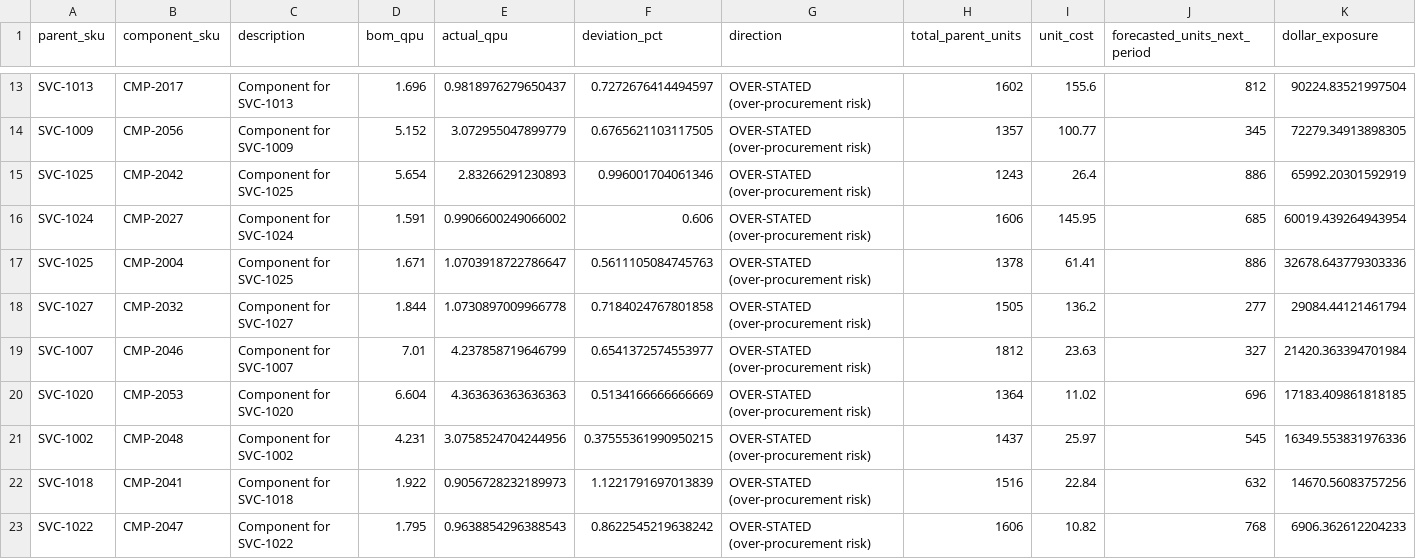
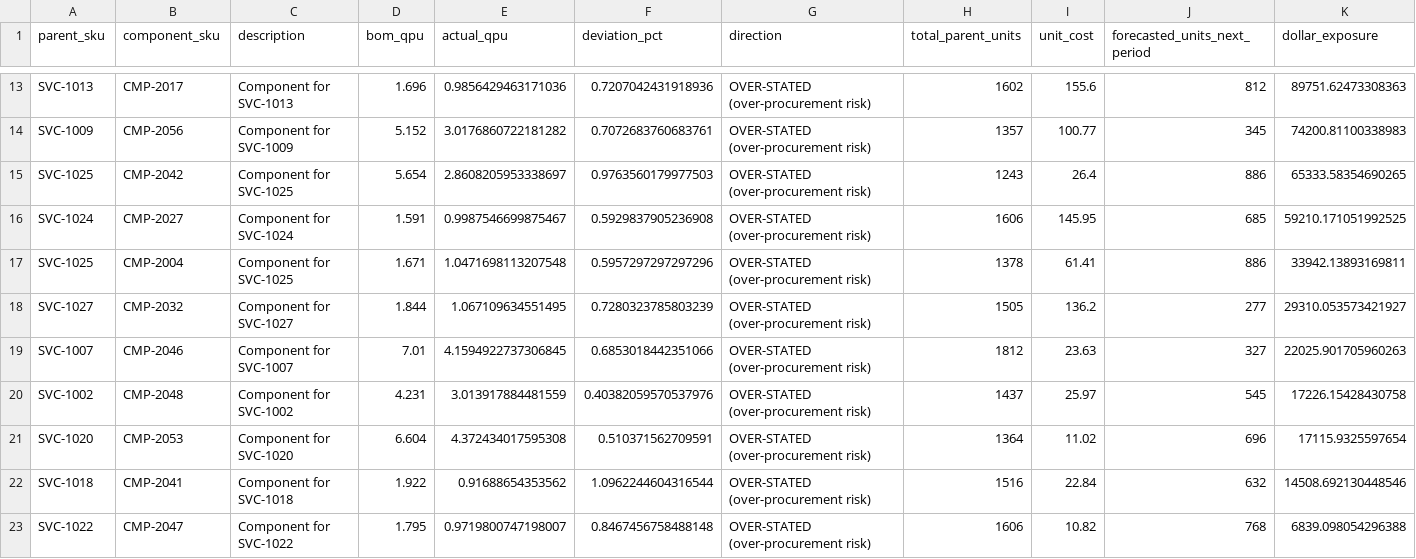
Before and after one commit to SandeepNemmani/MRP-Discrepancy-Tracker, a CSV file: discrepancy_report.csv, drawn as a sheet; only a part is shown, gaps mark what is left out; removed rows and columns are numbered as before the commit, all else as after; the diff covers the shown part only; the diff names each change by its address in the sheet, - before the commit and + after, or states it on an @@ line.

Commit message:
Lower deviation threshold to 5%; update headline result to 57% / $8.4M
Default threshold 0.15 -> 0.05. Sample usage noise narrowed to +/-3% so only planted errors clear 5%; consumption data, report and chart regenerated (23 flags, $2,846,851). README and docstring now cite 57% and $8.4M/yr. Fixed LinkedIn link.

```diff
--- a/discrepancy_report.csv
+++ b/discrepancy_report.csv
-E13 (actual_qpu): 0.9818976279650437
+E13 (actual_qpu): 0.9856429463171036
-F13 (deviation_pct): 0.7272676414494597
+F13 (deviation_pct): 0.7207042431918936
-K13 (dollar_exposure): 90224.83521997504
+K13 (dollar_exposure): 89751.62473308363
-E14 (actual_qpu): 3.072955047899779
+E14 (actual_qpu): 3.0176860722181282
-F14 (deviation_pct): 0.6765621103117505
+F14 (deviation_pct): 0.7072683760683761
-K14 (dollar_exposure): 72279.34913898305
+K14 (dollar_exposure): 74200.81100338983
-E15 (actual_qpu): 2.83266291230893
+E15 (actual_qpu): 2.8608205953338697
-F15 (deviation_pct): 0.996001704061346
+F15 (deviation_pct): 0.9763560179977503
-K15 (dollar_exposure): 65992.20301592919
+K15 (dollar_exposure): 65333.58354690265
-E16 (actual_qpu): 0.9906600249066002
+E16 (actual_qpu): 0.9987546699875467
-F16 (deviation_pct): 0.606
+F16 (deviation_pct): 0.5929837905236908
-K16 (dollar_exposure): 60019.439264943954
+K16 (dollar_exposure): 59210.171051992525
-E17 (actual_qpu): 1.0703918722786647
+E17 (actual_qpu): 1.0471698113207548
-F17 (deviation_pct): 0.5611105084745763
+F17 (deviation_pct): 0.5957297297297296
-K17 (dollar_exposure): 32678.643779303336
+K17 (dollar_exposure): 33942.13893169811
-E18 (actual_qpu): 1.0730897009966778
+E18 (actual_qpu): 1.067109634551495
-F18 (deviation_pct): 0.7184024767801858
+F18 (deviation_pct): 0.7280323785803239
-K18 (dollar_exposure): 29084.44121461794
+K18 (dollar_exposure): 29310.053573421927
-E19 (actual_qpu): 4.237858719646799
+E19 (actual_qpu): 4.1594922737306845
-F19 (deviation_pct): 0.6541372574553977
+F19 (deviation_pct): 0.6853018442351066
-K19 (dollar_exposure): 21420.363394701984
+K19 (dollar_exposure): 22025.901705960263
-row 20: SVC-1020 | CMP-2053 | Component for SVC-1020 | 6.604 | 4.363636363636363 | 0.5134166666666669 | OVER-STATED (over-procurement risk) | 1364 | 11.02 | 696 | 17183.409861818185
-E20 (actual_qpu): 3.0758524704244956
+E20 (actual_qpu): 3.013917884481559
-F20 (deviation_pct): 0.37555361990950215
+F20 (deviation_pct): 0.40382059570537976
-K20 (dollar_exposure): 16349.553831976336
+K20 (dollar_exposure): 17226.15428430758
+row 21: SVC-1020 | CMP-2053 | Component for SVC-1020 | 6.604 | 4.372434017595308 | 0.510371562709591 | OVER-STATED (over-procurement risk) | 1364 | 11.02 | 696 | 17115.9325597654
-E22 (actual_qpu): 0.9056728232189973
+E22 (actual_qpu): 0.91688654353562
-F22 (deviation_pct): 1.1221791697013839
+F22 (deviation_pct): 1.0962244604316544
-K22 (dollar_exposure): 14670.56083757256
+K22 (dollar_exposure): 14508.692130448546
-E23 (actual_qpu): 0.9638854296388543
+E23 (actual_qpu): 0.9719800747198007
-F23 (deviation_pct): 0.8622545219638242
+F23 (deviation_pct): 0.8467456758488148
-K23 (dollar_exposure): 6906.362612204233
+K23 (dollar_exposure): 6839.098054296388
```
Also changed, not shown: 1 added row, 1 removed row and 33 edited cells elsewhere in this file, actual_consumption.csv, 4 other files.
